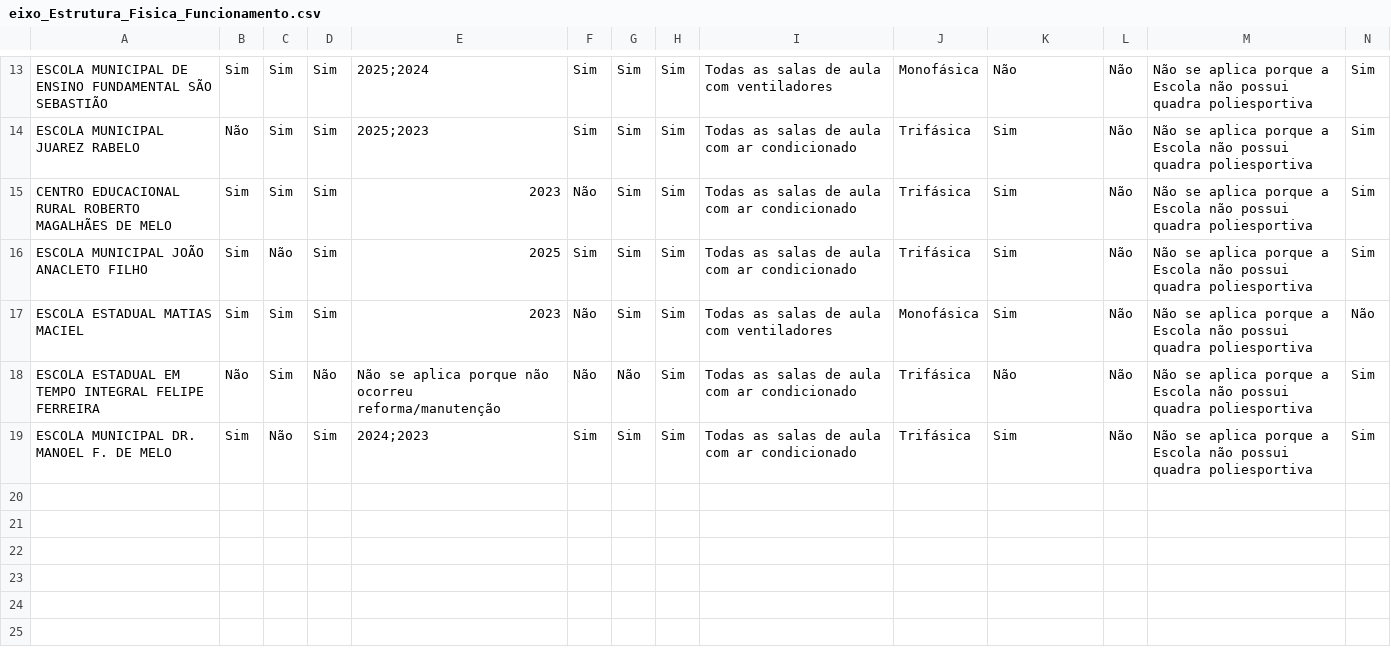
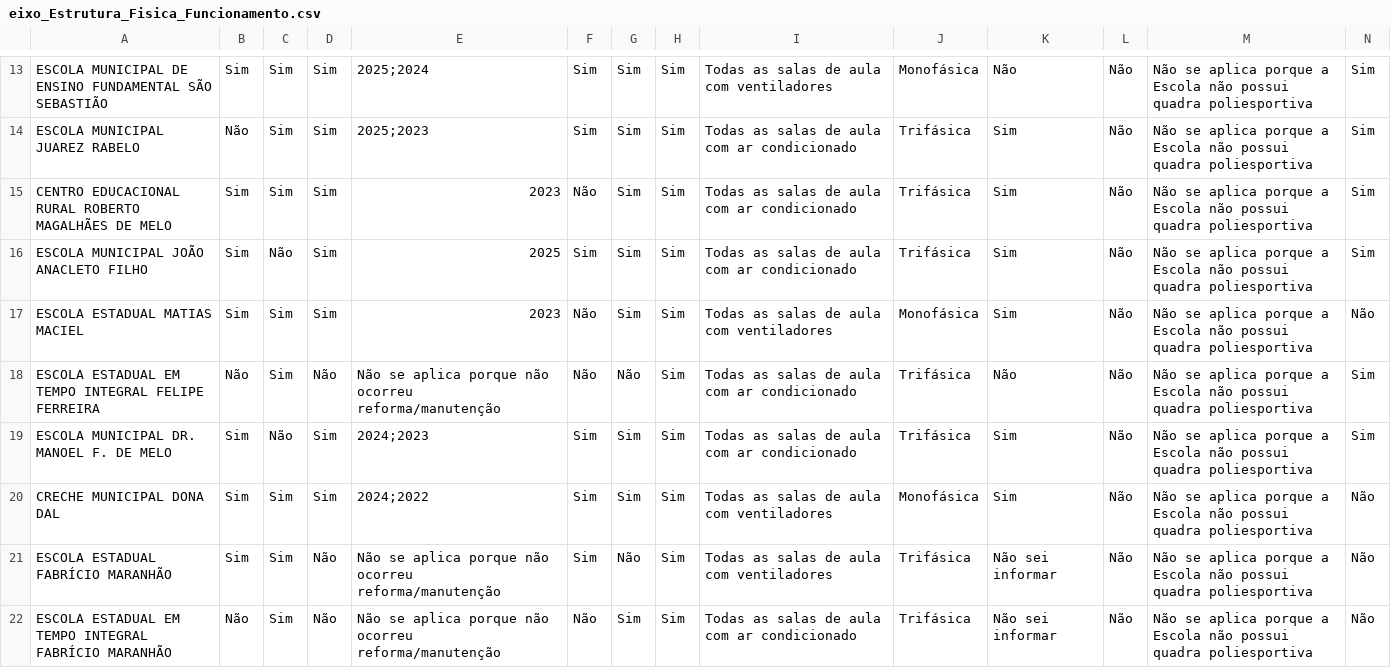
Before and after one commit to RafaelGalvaoRN/monitor_escolar, a CSV file: data/eixo_Estrutura_Fisica_Funcionamento.csv, drawn as a sheet; only a part is shown, gaps mark what is left out; rows hold the shown columns only; the diff names each change by its address in the sheet, - before the commit and + after, or states it on an @@ line.

Commit message:
novas escolas

```diff
--- a/data/eixo_Estrutura_Fisica_Funcionamento.csv
+++ b/data/eixo_Estrutura_Fisica_Funcionamento.csv
+row 20: CRECHE MUNICIPAL DONA DAL | Sim | Sim | Sim | 2024;2022 | Sim | Sim | Sim | Todas as salas de aula com ventiladores | Monofásica | Sim | Não | Não se aplica porque a Escola não possui quadra poliesportiva | Não
+row 21: ESCOLA ESTADUAL FABRÍCIO MARANHÃO | Sim | Sim | Não | Não se aplica porque não ocorreu reforma/manutenção | Sim | Não | Sim | Todas as salas de aula com ventiladores | Trifásica | Não sei informar | Não | Não se aplica porque a Escola não possui quadra poliesportiva | Não
+row 22: ESCOLA ESTADUAL EM TEMPO INTEGRAL FABRÍCIO MARANHÃO | Não | Sim | Não | Não se aplica porque não ocorreu reforma/manutenção | Não | Sim | Sim | Todas as salas de aula com ar condicionado | Trifásica | Não sei informar | Não | Não se aplica porque a Escola não possui quadra poliesportiva | Não
```
Also changed, not shown: data/eixo_Alunos.csv, data/eixo_Identificacao_Escola.csv, 16 other files.
